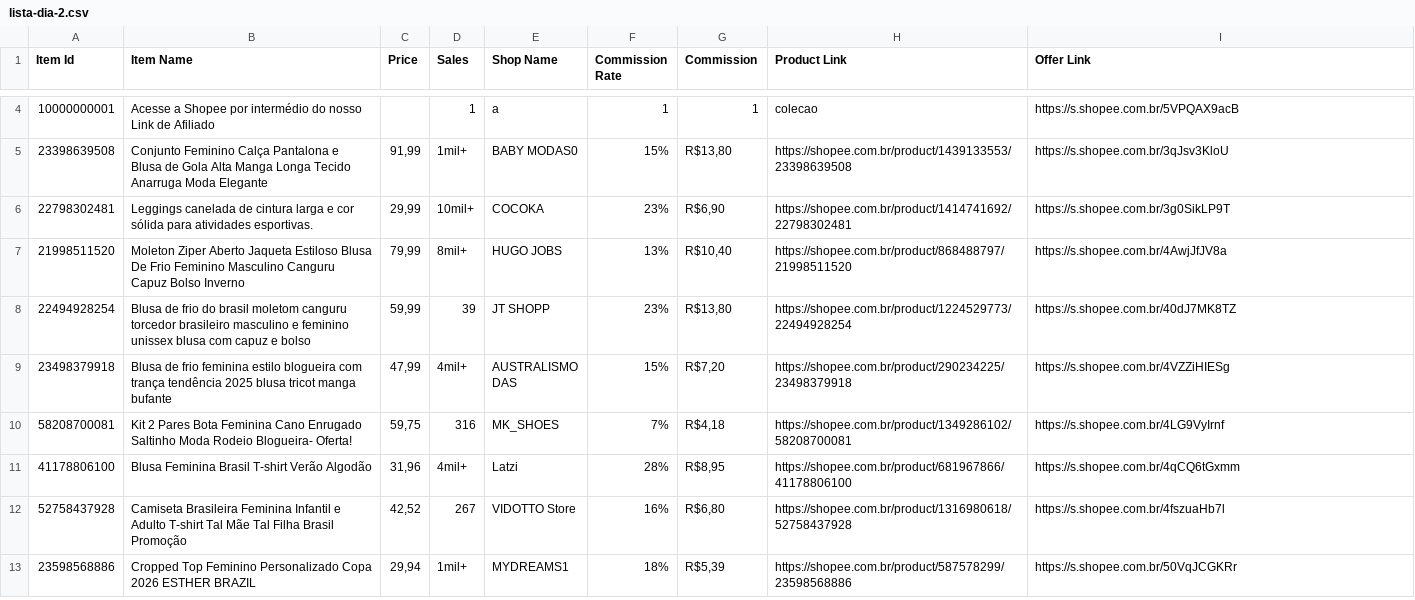
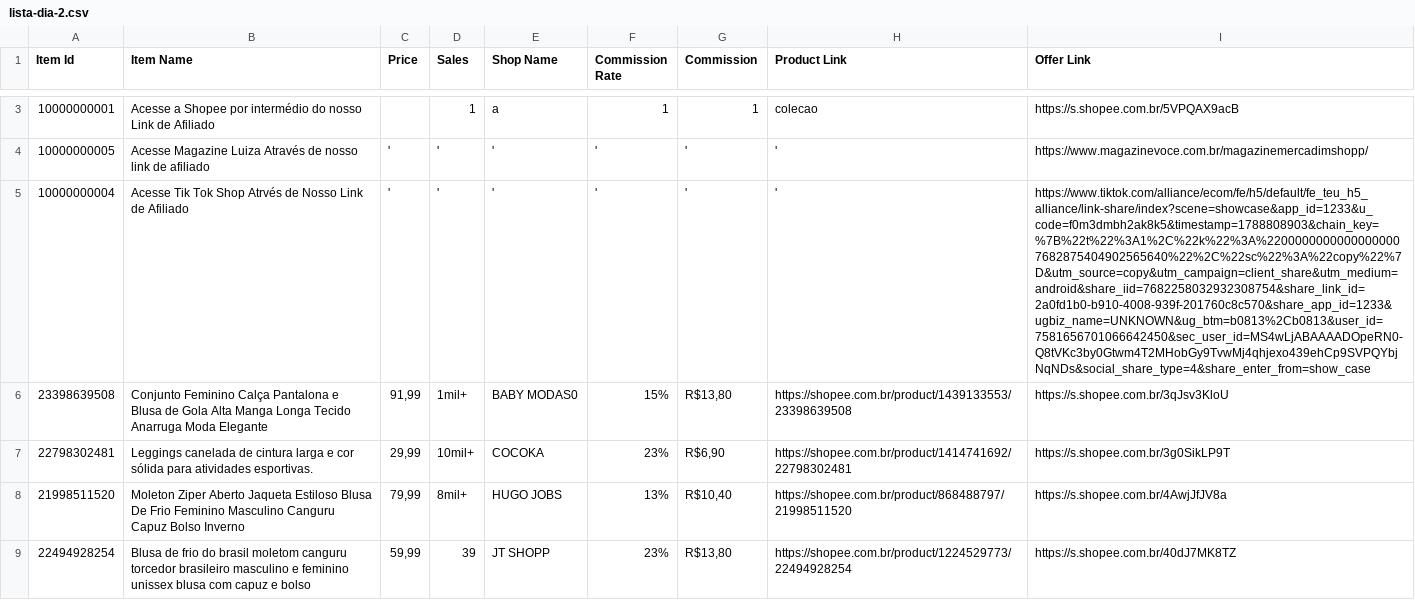
Before and after one commit to MercadimShopp/mercadim-site, a CSV file: listas/data/lista-dia-2.csv, drawn as a sheet; only a part is shown, gaps mark what is left out; the shorter side is filled out with more unchanged rows; the diff covers the shown part only; the diff names each change by its address in the sheet, - before the commit and + after, or states it on an @@ line.

Commit message:
Add new affiliate links and products to CSV

```diff
--- a/listas/data/lista-dia-2.csv
+++ b/listas/data/lista-dia-2.csv
+row 4: 10000000005 | Acesse Magazine Luiza Através de nosso link de afiliado | ' | ' | ' | ' | ' | ' | https://www.magazinevoce.com.br/magazinemercadimshopp/
+row 5: 10000000004 | Acesse Tik Tok Shop Atrvés de Nosso Link de Afiliado | ' | ' | ' | ' | ' | ' | https://www.tiktok.com/alliance/ecom/fe/h5/default/fe_teu_h5_alliance/link-share/index?scene=showcase&app_id=1233&u_code=f0m3dmbh2ak8k5&timestamp=1788808903&chain_key=%7B%22t%22%3A1%2C%22k%22%3A%22000000000000000007682875404902565640%22%2C%22sc%22%3A%22copy%22%7D&utm_source=copy&utm_campaign=client_share&utm_medium=android&share_iid=7682258032932308754&share_link_id=2a0fd1b0-b910-4008-939f-201760c8c570&share_app_id=1233&ugbiz_name=UNKNOWN&ug_btm=b0813%2Cb0813&user_id=7581656701066642450&sec_user_id=MS4wLjABAAAADOpeRN0-Q8tVKc3by0Gtwm4T2MHobGy9TvwMj4qhjexo439ehCp9SVPQYbjNqNDs&social_share_type=4&share_enter_from=show_case
```
Also changed, not shown: 1 removed row and 1 edited cell elsewhere in this file.
